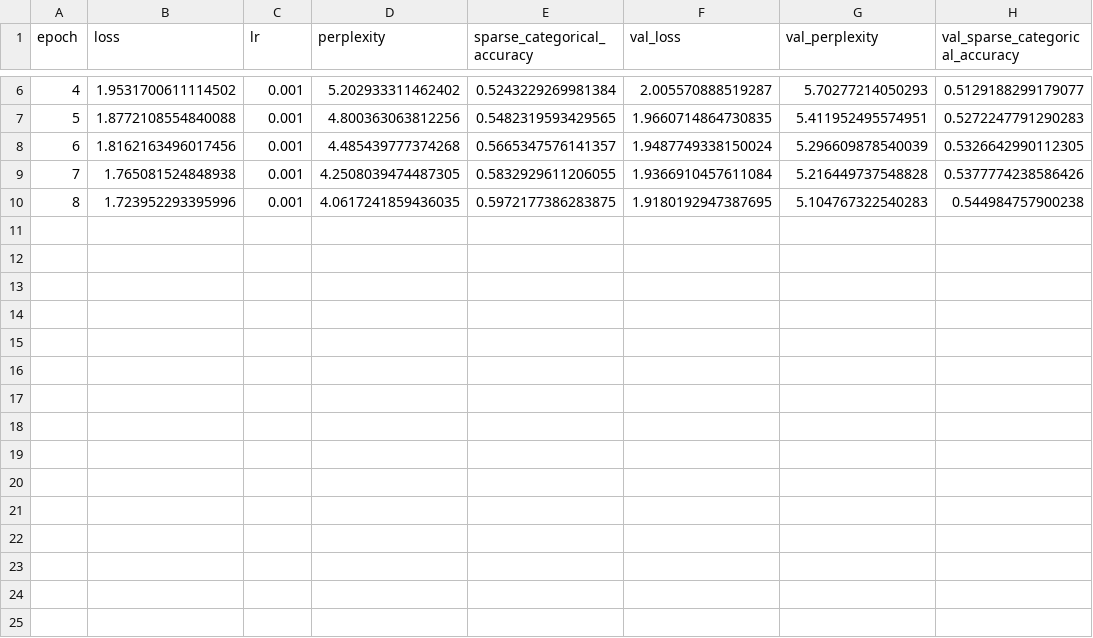
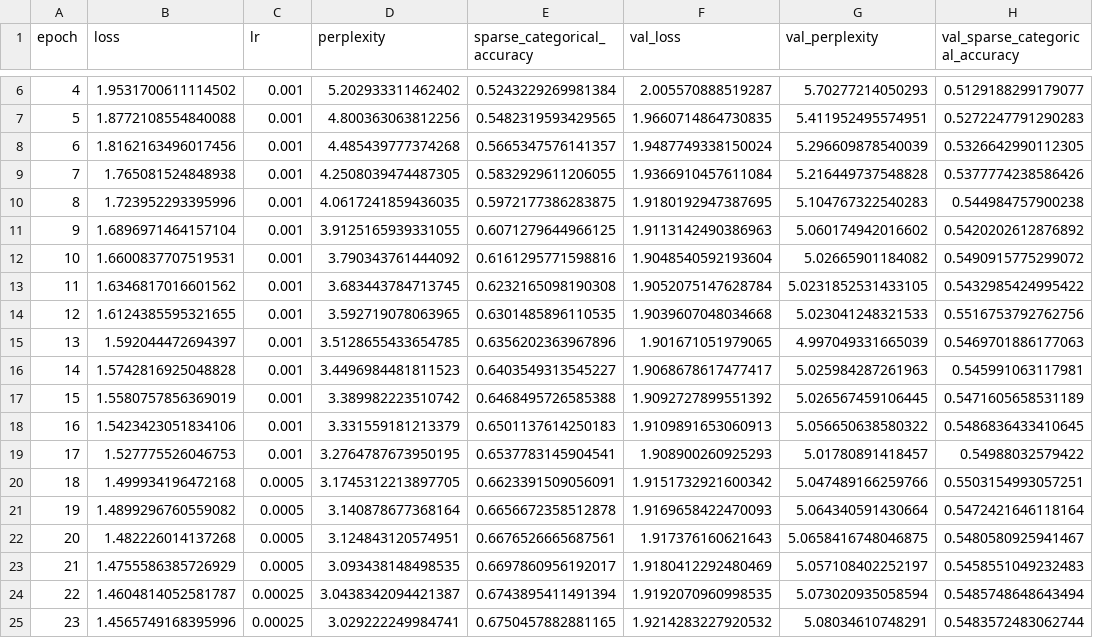
Before and after one commit to Thiago-whatever/Polyrhythmia, a CSV file: model_lstm/runs/improved/20251003_081100/training_log.csv, drawn as a sheet; only a part is shown, gaps mark what is left out; the diff names each change by its address in the sheet, - before the commit and + after, or states it on an @@ line.

Commit message:
Resultados del nuevo modelo

```diff
--- a/model_lstm/runs/improved/20251003_081100/training_log.csv
+++ b/model_lstm/runs/improved/20251003_081100/training_log.csv
+row 11: 9 | 1.6896971464157104 | 0.001 | 3.9125165939331055 | 0.6071279644966125 | 1.9113142490386963 | 5.060174942016602 | 0.5420202612876892
+row 12: 10 | 1.6600837707519531 | 0.001 | 3.790343761444092 | 0.6161295771598816 | 1.9048540592193604 | 5.02665901184082 | 0.5490915775299072
+row 13: 11 | 1.6346817016601562 | 0.001 | 3.683443784713745 | 0.6232165098190308 | 1.9052075147628784 | 5.0231852531433105 | 0.5432985424995422
+row 14: 12 | 1.6124385595321655 | 0.001 | 3.592719078063965 | 0.6301485896110535 | 1.9039607048034668 | 5.023041248321533 | 0.5516753792762756
+row 15: 13 | 1.592044472694397 | 0.001 | 3.5128655433654785 | 0.6356202363967896 | 1.901671051979065 | 4.997049331665039 | 0.5469701886177063
+row 16: 14 | 1.5742816925048828 | 0.001 | 3.4496984481811523 | 0.6403549313545227 | 1.9068678617477417 | 5.025984287261963 | 0.545991063117981
+row 17: 15 | 1.5580757856369019 | 0.001 | 3.389982223510742 | 0.6468495726585388 | 1.9092727899551392 | 5.026567459106445 | 0.5471605658531189
+row 18: 16 | 1.5423423051834106 | 0.001 | 3.331559181213379 | 0.6501137614250183 | 1.9109891653060913 | 5.056650638580322 | 0.5486836433410645
+row 19: 17 | 1.527775526046753 | 0.001 | 3.2764787673950195 | 0.6537783145904541 | 1.908900260925293 | 5.01780891418457 | 0.54988032579422
+row 20: 18 | 1.499934196472168 | 0.0005 | 3.1745312213897705 | 0.6623391509056091 | 1.9151732921600342 | 5.047489166259766 | 0.5503154993057251
+row 21: 19 | 1.4899296760559082 | 0.0005 | 3.140878677368164 | 0.6656672358512878 | 1.9169658422470093 | 5.064340591430664 | 0.5472421646118164
+row 22: 20 | 1.482226014137268 | 0.0005 | 3.124843120574951 | 0.6676526665687561 | 1.917376160621643 | 5.0658416748046875 | 0.5480580925941467
+row 23: 21 | 1.4755586385726929 | 0.0005 | 3.093438148498535 | 0.6697860956192017 | 1.9180412292480469 | 5.057108402252197 | 0.5458551049232483
+row 24: 22 | 1.4604814052581787 | 0.00025 | 3.0438342094421387 | 0.6743895411491394 | 1.9192070960998535 | 5.073020935058594 | 0.5485748648643494
+row 25: 23 | 1.4565749168395996 | 0.00025 | 3.029222249984741 | 0.6750457882881165 | 1.9214283227920532 | 5.08034610748291 | 0.5483572483062744
```
Also changed, not shown: 3 other files.
